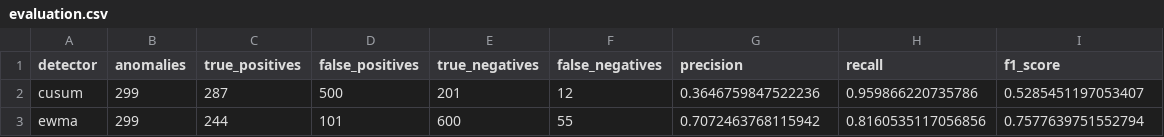
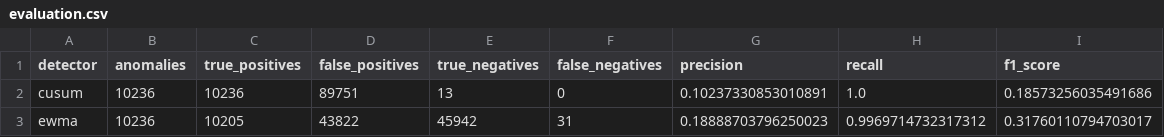
Before and after one commit to cheongmindlee/online-service-reliability-monitor, a CSV file: data/evaluation.csv, drawn as a sheet.

```diff
--- a/data/evaluation.csv
+++ b/data/evaluation.csv
@@ -1,3 +1,3 @@
 detector,anomalies,true_positives,false_positives,true_negatives,false_negatives,precision,recall,f1_score
-cusum,299,287,500,201,12,0.3646759847522236,0.959866220735786,0.5285451197053407
-ewma,299,244,101,600,55,0.7072463768115942,0.8160535117056856,0.7577639751552794
+cusum,10236,10236,89751,13,0,0.10237330853010891,1.0,0.18573256035491686
+ewma,10236,10205,43822,45942,31,0.18888703796250023,0.9969714732317312,0.31760110794703017
```
Also changed, not shown: 6 other files.
